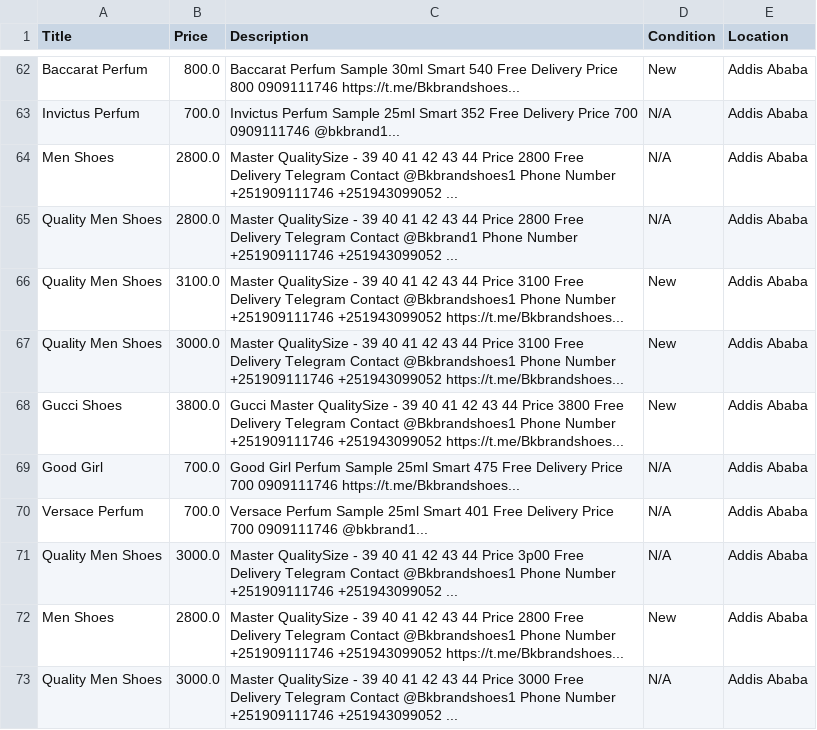
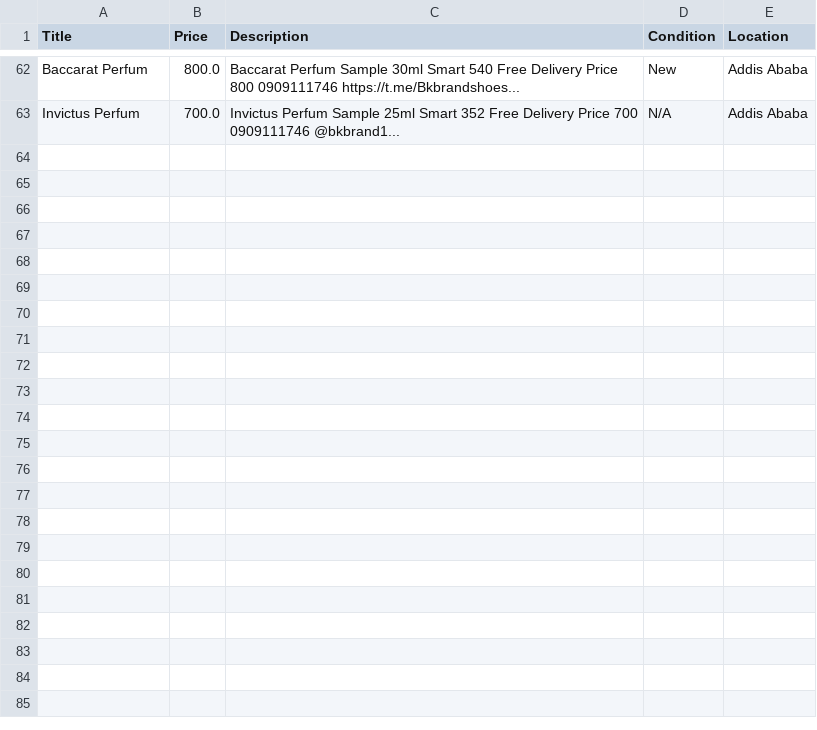
Before and after one commit to rexxgit/web-scraping, a CSV file: web-scraping/ecommerce/engoyes.csv, drawn as a sheet; only a part is shown, gaps mark what is left out; the diff names each change by its address in the sheet, - before the commit and + after, or states it on an @@ line.

```diff
--- a/web-scraping/ecommerce/engoyes.csv
+++ b/web-scraping/ecommerce/engoyes.csv
-row 64: Men Shoes | 2800.0 | Master QualitySize - 39 40 41 42 43 44 Price 2800 Free Delivery Telegram Contact @Bkbrandshoes1 Phone Number +251909111746 +251943099052 ... | N/A | Addis Ababa
-row 65: Quality Men Shoes | 2800.0 | Master QualitySize - 39 40 41 42 43 44 Price 2800 Free Delivery Telegram Contact @Bkbrand1 Phone Number +251909111746 +251943099052 ... | N/A | Addis Ababa
-row 66: Quality Men Shoes | 3100.0 | Master QualitySize - 39 40 41 42 43 44 Price 3100 Free Delivery Telegram Contact @Bkbrandshoes1 Phone Number +251909111746 +251943099052 https://t.me/Bkbrandshoes... | New | Addis Ababa
-row 67: Quality Men Shoes | 3000.0 | Master QualitySize - 39 40 41 42 43 44 Price 3100 Free Delivery Telegram Contact @Bkbrandshoes1 Phone Number +251909111746 +251943099052 https://t.me/Bkbrandshoes... | New | Addis Ababa
-row 68: Gucci Shoes | 3800.0 | Gucci Master QualitySize - 39 40 41 42 43 44 Price 3800 Free Delivery Telegram Contact @Bkbrandshoes1 Phone Number +251909111746 +251943099052 https://t.me/Bkbrandshoes... | New | Addis Ababa
-row 69: Good Girl | 700.0 | Good Girl Perfum Sample 25ml Smart 475 Free Delivery Price 700 0909111746 https://t.me/Bkbrandshoes... | N/A | Addis Ababa
-row 70: Versace Perfum | 700.0 | Versace Perfum Sample 25ml Smart 401 Free Delivery Price 700 0909111746 @bkbrand1... | N/A | Addis Ababa
-row 71: Quality Men Shoes | 3000.0 | Master QualitySize - 39 40 41 42 43 44 Price 3p00 Free Delivery Telegram Contact @Bkbrandshoes1 Phone Number +251909111746 +251943099052 ... | N/A | Addis Ababa
-row 72: Men Shoes | 2800.0 | Master QualitySize - 39 40 41 42 43 44 Price 2800 Free Delivery Telegram Contact @Bkbrandshoes1 Phone Number +251909111746 +251943099052 https://t.me/Bkbrandshoes... | New | Addis Ababa
-row 73: Quality Men Shoes | 3000.0 | Master QualitySize - 39 40 41 42 43 44 Price 3000 Free Delivery Telegram Contact @Bkbrandshoes1 Phone Number +251909111746 +251943099052 ... | N/A | Addis Ababa
```
Also changed, not shown: 1 other file.
